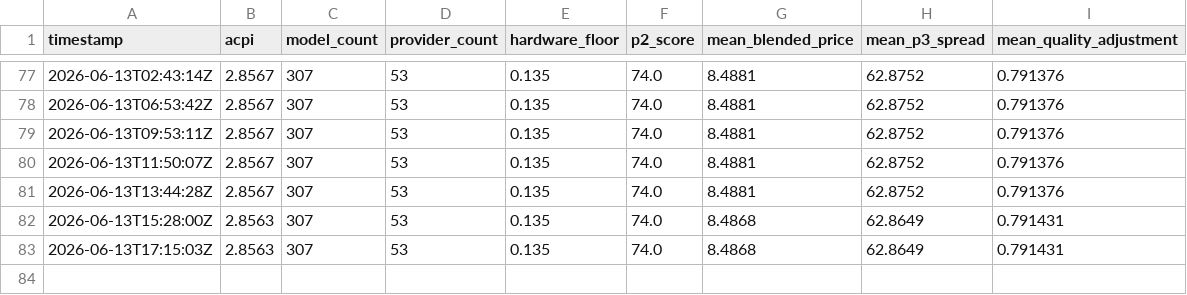
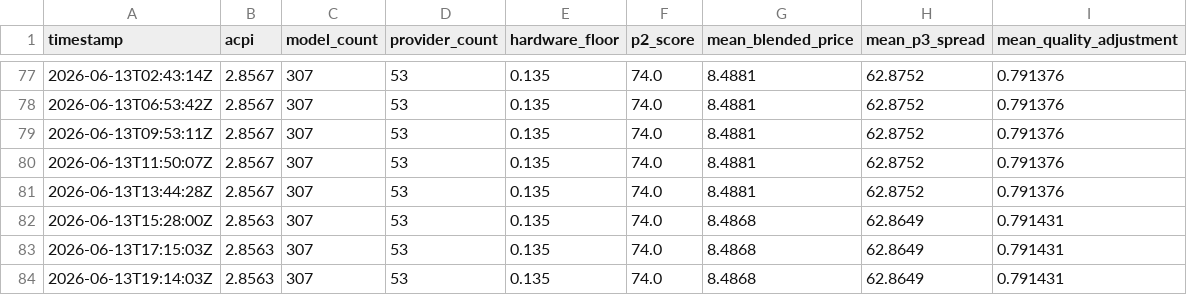
Before and after one commit to akhan2001/tokenix, a CSV file: dashboard/data/acpi_history.csv, drawn as a sheet; only a part is shown, gaps mark what is left out.

Commit message:
chore: acpi update 2026-06-13T19:14:03Z

```diff
--- a/dashboard/data/acpi_history.csv
+++ b/dashboard/data/acpi_history.csv
@@ -83 +83,2 @@ timestamp,acpi,model_count,provider_count,hardware_floor,p2_score,mean_blended_p
 2026-06-13T17:15:03Z,2.8563,307,53,0.135,74.0,8.4868,62.8649,0.791431
+2026-06-13T19:14:03Z,2.8563,307,53,0.135,74.0,8.4868,62.8649,0.791431
```
Also changed, not shown: 1 other file.
